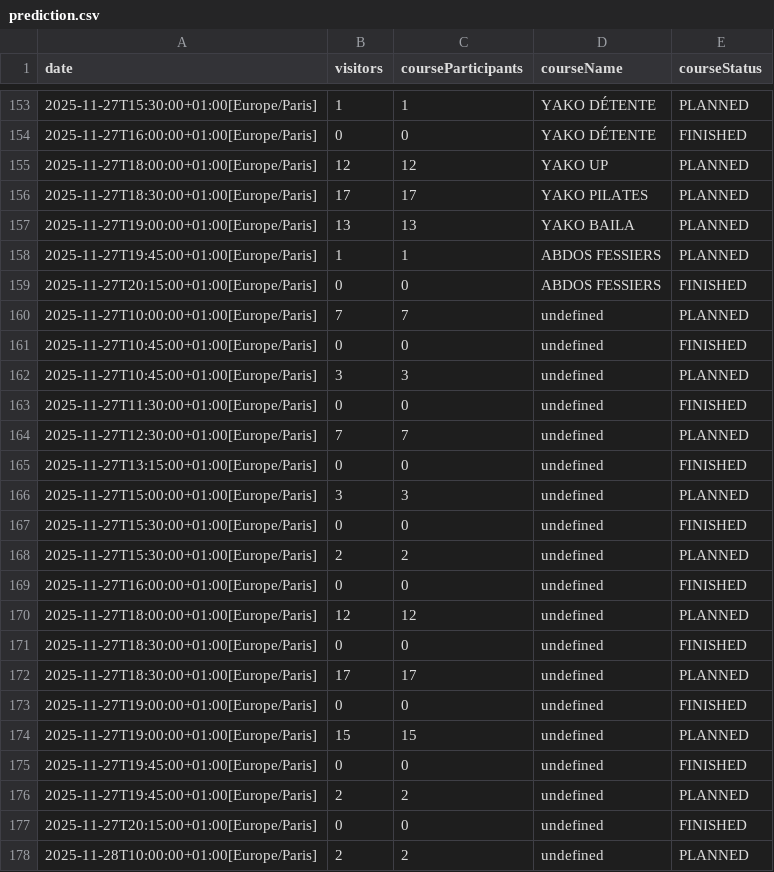
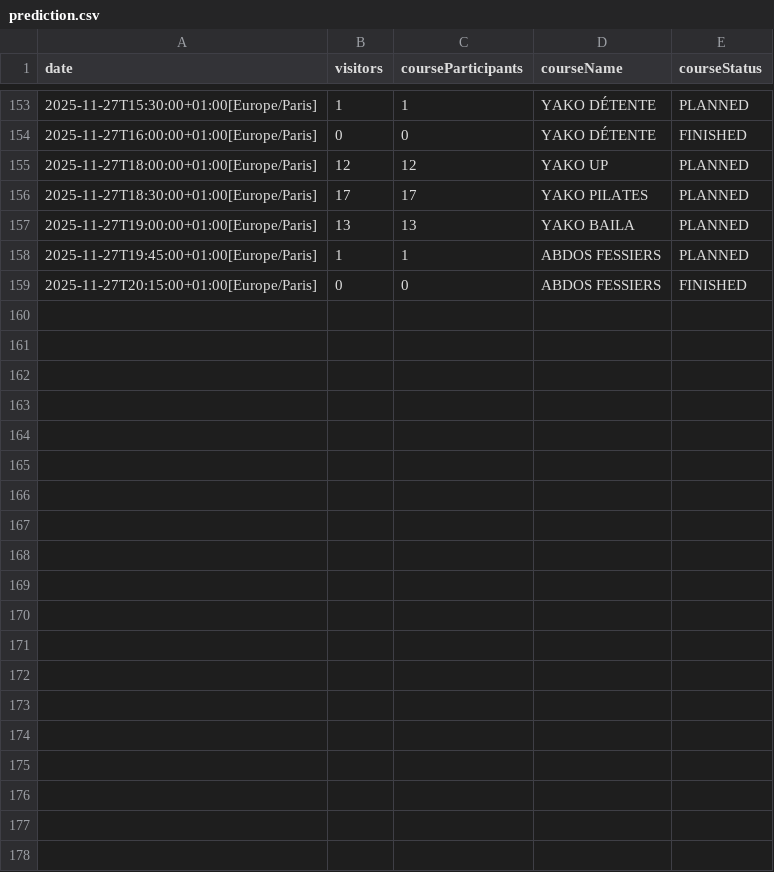
Before and after one commit to yannbertrand/orange-bleue-attendance-prediction, a CSV file: data/prediction.csv, drawn as a sheet; only a part is shown, gaps mark what is left out; the diff covers the shown part only.

Commit message:
Revert "📦️ Update prediction.csv"
This reverts commit 3cd8f6ccf2a20c28f4699b8a42a6ae2e6af7c58a.

```diff
--- a/data/prediction.csv
+++ b/data/prediction.csv
@@ -159,20 +159 @@ date,visitors,courseParticipants,courseName,courseStatus
 2025-11-27T20:15:00+01:00[Europe/Paris],0,0,ABDOS FESSIERS,FINISHED
-2025-11-27T10:00:00+01:00[Europe/Paris],7,7,undefined,PLANNED
-2025-11-27T10:45:00+01:00[Europe/Paris],0,0,undefined,FINISHED
-2025-11-27T10:45:00+01:00[Europe/Paris],3,3,undefined,PLANNED
-2025-11-27T11:30:00+01:00[Europe/Paris],0,0,undefined,FINISHED
-2025-11-27T12:30:00+01:00[Europe/Paris],7,7,undefined,PLANNED
-2025-11-27T13:15:00+01:00[Europe/Paris],0,0,undefined,FINISHED
-2025-11-27T15:00:00+01:00[Europe/Paris],3,3,undefined,PLANNED
-2025-11-27T15:30:00+01:00[Europe/Paris],0,0,undefined,FINISHED
-2025-11-27T15:30:00+01:00[Europe/Paris],2,2,undefined,PLANNED
-2025-11-27T16:00:00+01:00[Europe/Paris],0,0,undefined,FINISHED
-2025-11-27T18:00:00+01:00[Europe/Paris],12,12,undefined,PLANNED
-2025-11-27T18:30:00+01:00[Europe/Paris],0,0,undefined,FINISHED
-2025-11-27T18:30:00+01:00[Europe/Paris],17,17,undefined,PLANNED
-2025-11-27T19:00:00+01:00[Europe/Paris],0,0,undefined,FINISHED
-2025-11-27T19:00:00+01:00[Europe/Paris],15,15,undefined,PLANNED
-2025-11-27T19:45:00+01:00[Europe/Paris],0,0,undefined,FINISHED
-2025-11-27T19:45:00+01:00[Europe/Paris],2,2,undefined,PLANNED
-2025-11-27T20:15:00+01:00[Europe/Paris],0,0,undefined,FINISHED
-2025-11-28T10:00:00+01:00[Europe/Paris],2,2,undefined,PLANNED
```
Also changed, not shown: 17 removed rows elsewhere in this file.
